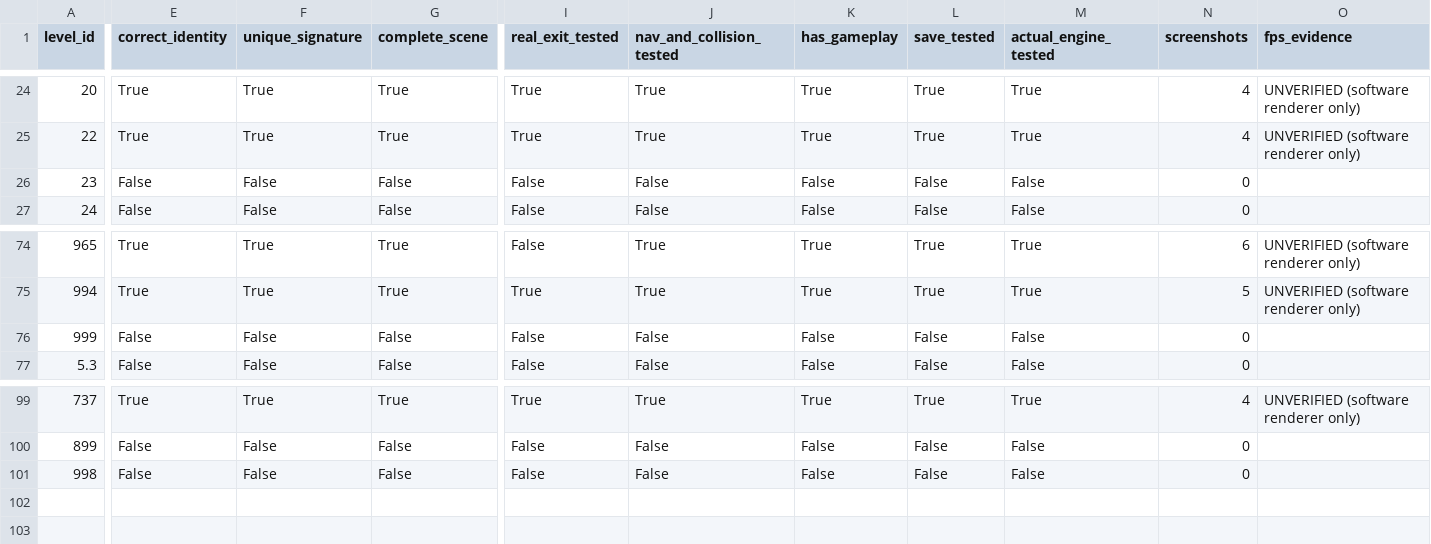
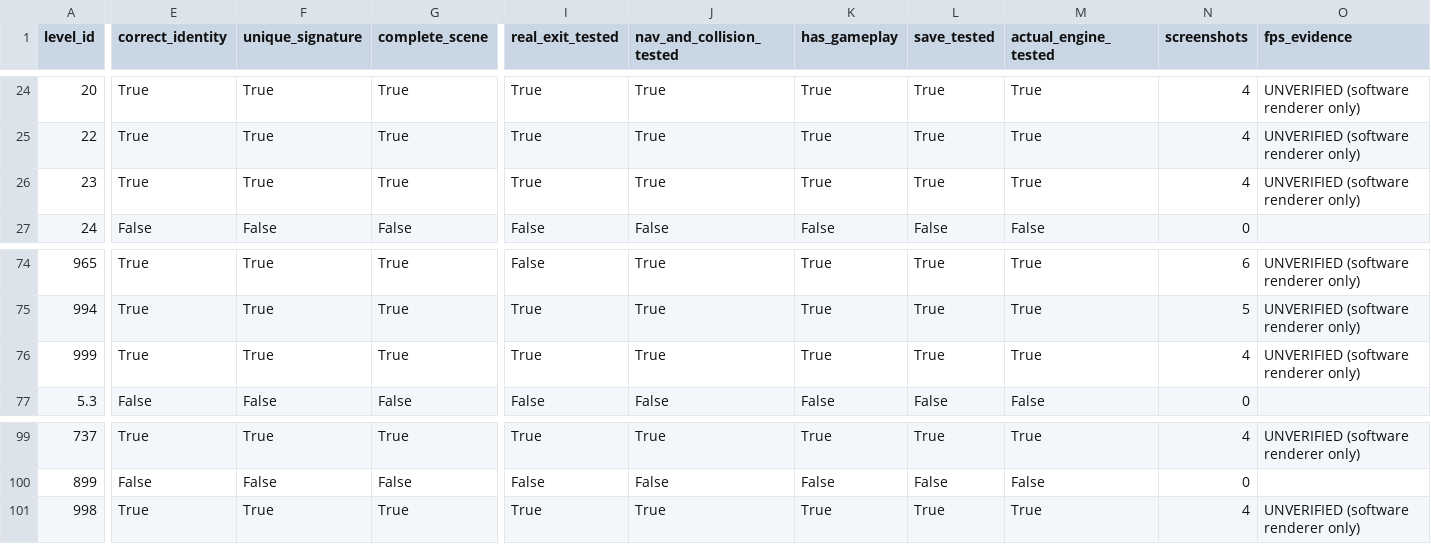
Before and after one commit to GitGuanjie/Lost-Frequency-Claude, a CSV file: reports/LEVEL_ACCEPTANCE.csv, drawn as a sheet; only a part is shown, gaps mark what is left out; the diff covers the shown part only; the diff names each change by its address in the sheet, - before the commit and + after, or states it on an @@ line.

```diff
--- a/reports/LEVEL_ACCEPTANCE.csv
+++ b/reports/LEVEL_ACCEPTANCE.csv
-E26 (correct_identity): False
+E26 (correct_identity): True
-F26 (unique_signature): False
+F26 (unique_signature): True
-G26 (complete_scene): False
+G26 (complete_scene): True
-I26 (real_exit_tested): False
+I26 (real_exit_tested): True
-J26 (nav_and_collision_tested): False
+J26 (nav_and_collision_tested): True
-K26 (has_gameplay): False
+K26 (has_gameplay): True
-L26 (save_tested): False
+L26 (save_tested): True
-M26 (actual_engine_tested): False
+M26 (actual_engine_tested): True
-N26 (screenshots): 0
+N26 (screenshots): 4
-O26 (fps_evidence): (empty)
+O26 (fps_evidence): UNVERIFIED (software renderer only)
-E76 (correct_identity): False
+E76 (correct_identity): True
-F76 (unique_signature): False
+F76 (unique_signature): True
-G76 (complete_scene): False
+G76 (complete_scene): True
-I76 (real_exit_tested): False
+I76 (real_exit_tested): True
-J76 (nav_and_collision_tested): False
+J76 (nav_and_collision_tested): True
-K76 (has_gameplay): False
+K76 (has_gameplay): True
-L76 (save_tested): False
+L76 (save_tested): True
-M76 (actual_engine_tested): False
+M76 (actual_engine_tested): True
-N76 (screenshots): 0
+N76 (screenshots): 4
-O76 (fps_evidence): (empty)
+O76 (fps_evidence): UNVERIFIED (software renderer only)
-E101 (correct_identity): False
+E101 (correct_identity): True
-F101 (unique_signature): False
+F101 (unique_signature): True
-G101 (complete_scene): False
+G101 (complete_scene): True
-I101 (real_exit_tested): False
+I101 (real_exit_tested): True
-J101 (nav_and_collision_tested): False
+J101 (nav_and_collision_tested): True
-K101 (has_gameplay): False
+K101 (has_gameplay): True
-L101 (save_tested): False
+L101 (save_tested): True
-M101 (actual_engine_tested): False
+M101 (actual_engine_tested): True
-N101 (screenshots): 0
+N101 (screenshots): 4
-O101 (fps_evidence): (empty)
+O101 (fps_evidence): UNVERIFIED (software renderer only)
```
Also changed, not shown: 14 edited cells elsewhere in this file, 8 other files.
